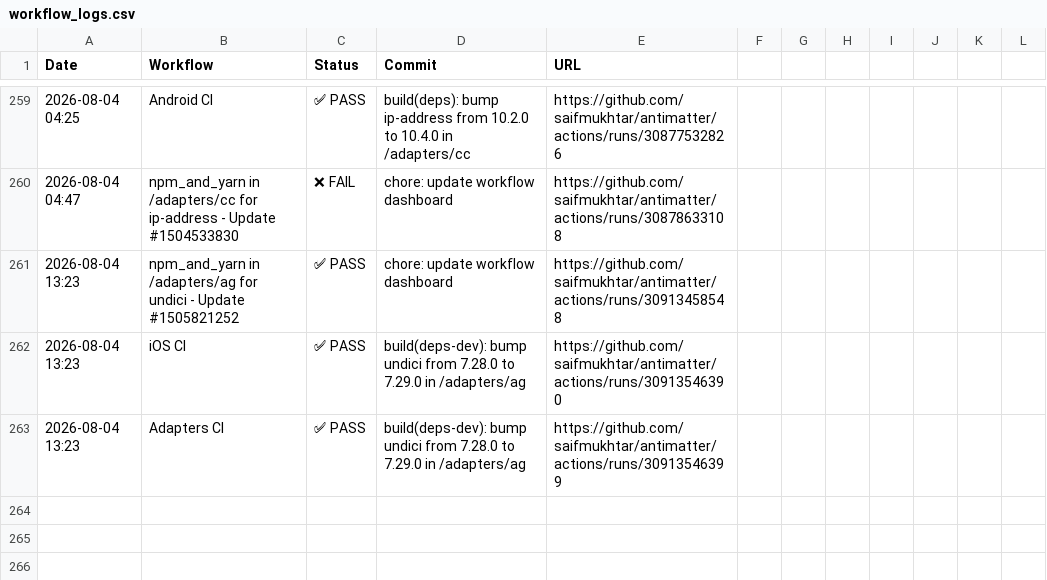
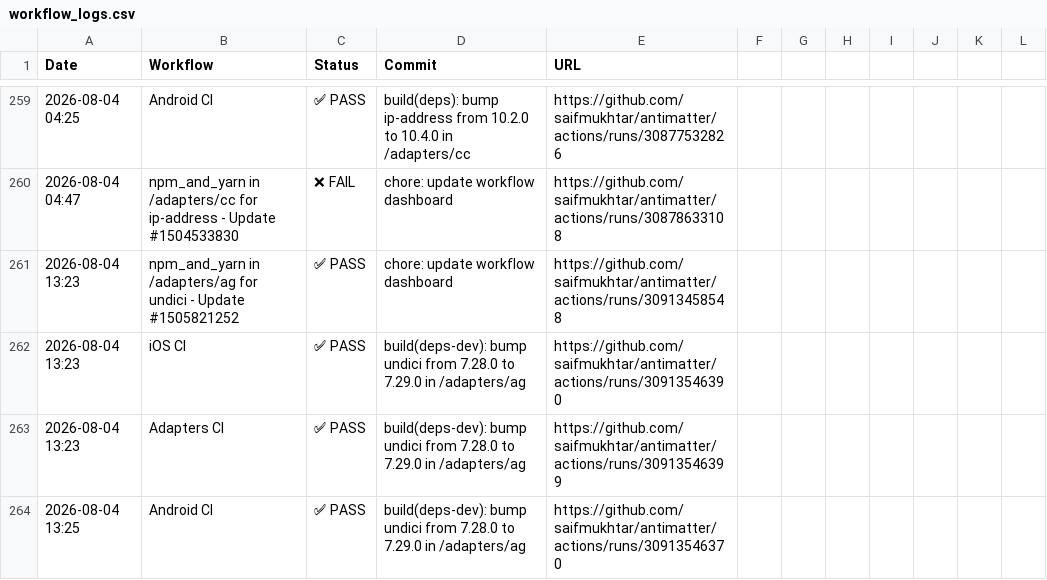
Before and after one commit to saifmukhtar/antimatter, a CSV file: .github/ci-logs/workflow_logs.csv, drawn as a sheet; only a part is shown, gaps mark what is left out.

```diff
--- a/.github/ci-logs/workflow_logs.csv
+++ b/.github/ci-logs/workflow_logs.csv
@@ -263 +263,2 @@ Date,Workflow,Status,Commit,URL
 2026-08-04 13:23,Adapters CI,✅ PASS,build(deps-dev): bump undici from 7.28.0 to 7.29.0 in /adapters/ag,https://github.com/saifmukhtar/antimatter/actions/runs/30913546399
+2026-08-04 13:25,Android CI,✅ PASS,build(deps-dev): bump undici from 7.28.0 to 7.29.0 in /adapters/ag,https://github.com/saifmukhtar/antimatter/actions/runs/30913546370
```
Also changed, not shown: 1 other file.
